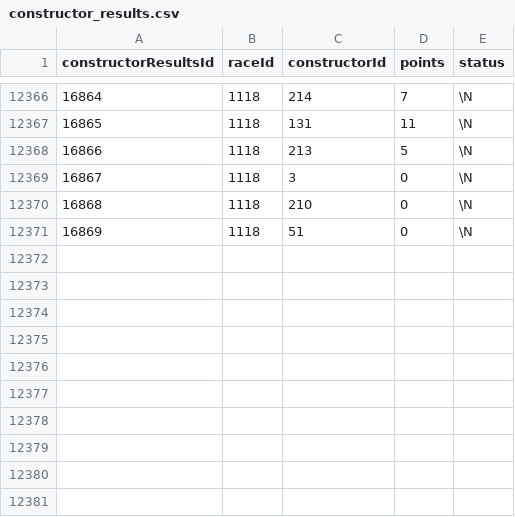
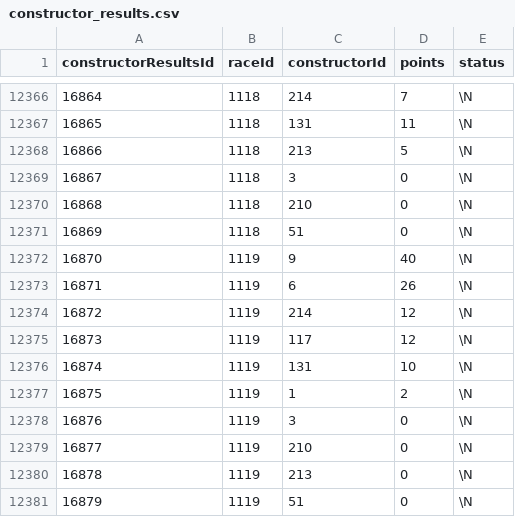
Before and after one commit to michalkasparek/f1-stats, a CSV file: data_raw/constructor_results.csv, drawn as a sheet; only a part is shown, gaps mark what is left out.

```diff
--- a/data_raw/constructor_results.csv
+++ b/data_raw/constructor_results.csv
@@ -12371 +12371,11 @@ constructorResultsId,raceId,constructorId,points,status
 16869,1118,51,0,\N
+16870,1119,9,40,\N
+16871,1119,6,26,\N
+16872,1119,214,12,\N
+16873,1119,117,12,\N
+16874,1119,131,10,\N
+16875,1119,1,2,\N
+16876,1119,3,0,\N
+16877,1119,210,0,\N
+16878,1119,213,0,\N
+16879,1119,51,0,\N
```
Also changed, not shown: data_raw/constructor_standings.csv, data_raw/driver_standings.csv, 9 other files.
